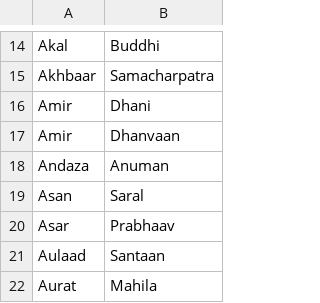
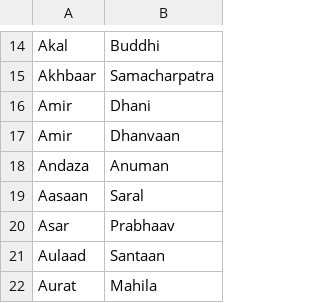
Before and after one commit to arnav-db/vishuddha, a CSV file: src/data/Hindi.csv, drawn as a sheet; only a part is shown, gaps mark what is left out.

Commit message:
Update src/data/Hindi.csv
Co-authored-by: Arnav <48169601+venusuranus@users.noreply.github.com>

```diff
--- a/src/data/Hindi.csv
+++ b/src/data/Hindi.csv
@@ -18,3 +18,3 @@ Amir,Dhanvaan
 Andaza,Anuman
-Asan,Saral
+Aasaan,Saral
 Asar,Prabhaav
```
